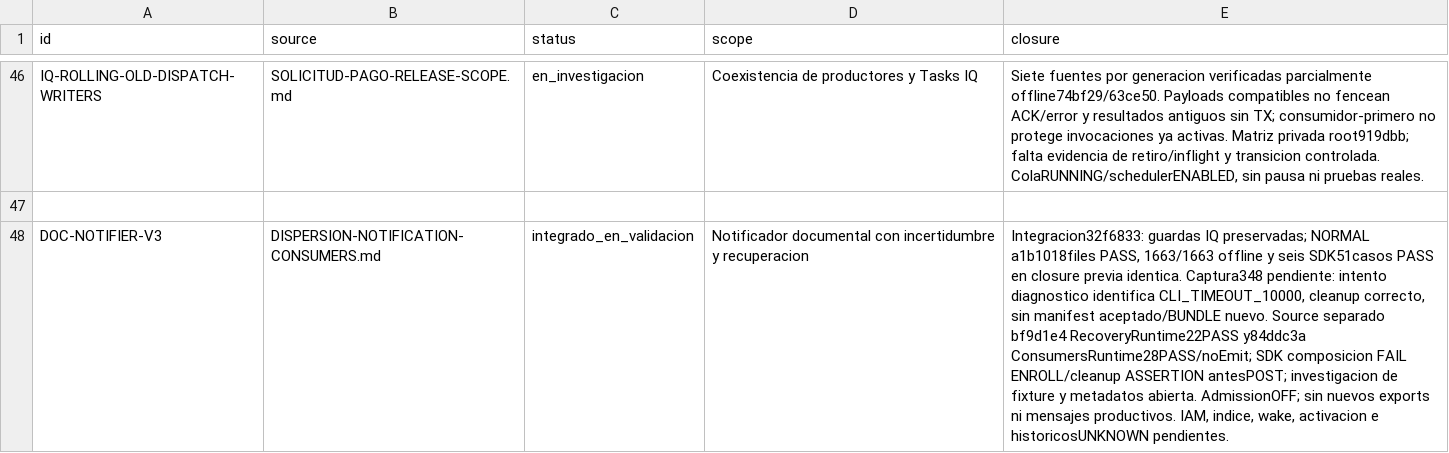
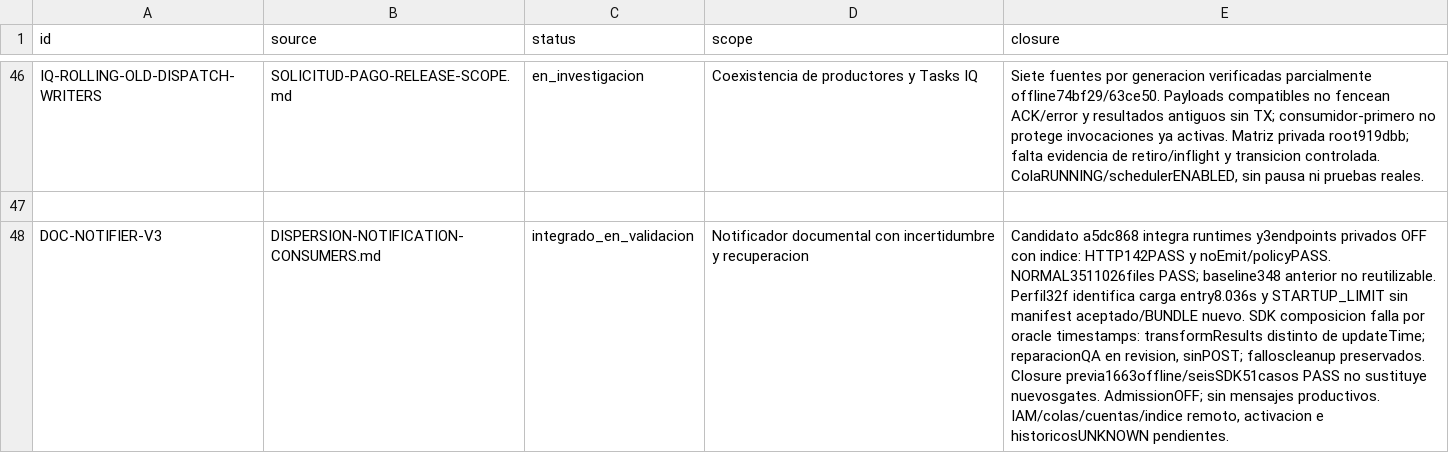
Before and after one commit to Fundiux/pay0, a CSV file: docs/remediation/2026-10-09/FINDINGS.csv, drawn as a sheet; only a part is shown, gaps mark what is left out; the diff names each change by its address in the sheet, - before the commit and + after, or states it on an @@ line.

Commit message:
Record notifier declarations build and startup diagnostics

```diff
--- a/docs/remediation/2026-10-09/FINDINGS.csv
+++ b/docs/remediation/2026-10-09/FINDINGS.csv
-E48 (closure): Integracion32f6833: guardas IQ preservadas; NORMAL a1b1018files PASS, 1663/1663 offline y seis SDK51casos PASS en closure previa identica. Captura348 pendiente: intento diagnostico identifica CLI_TIMEOUT_10000, cleanup correcto, sin manifest aceptado/BUNDLE nuevo. Source separado bf9d1e4 RecoveryRuntime22PASS y84ddc3a ConsumersRuntime28PASS/noEmit; SDK composicion FAIL ENROLL/cleanup ASSERTION antesPOST; investigacion de fixture y metadatos abierta. AdmissionOFF; sin nuevos exports ni mensajes productivos. IAM, indice, wake, activacion e…
+E48 (closure): Candidato a5dc868 integra runtimes y3endpoints privados OFF con indice: HTTP142PASS y noEmit/policyPASS. NORMAL3511026files PASS; baseline348 anterior no reutilizable. Perfil32f identifica carga entry8.036s y STARTUP_LIMIT sin manifest aceptado/BUNDLE nuevo. SDK composicion falla por oracle timestamps: transformResults distinto de updateTime; reparacionQA en revision, sinPOST; falloscleanup preservados. Closure previa1663offline/seisSDK51casos PASS no sustituye nuevosgates. AdmissionOFF; sin mensajes productivos. IAM/colas/cuentas/indice remoto, activacion e…
```
Also changed, not shown: 2 other files.
